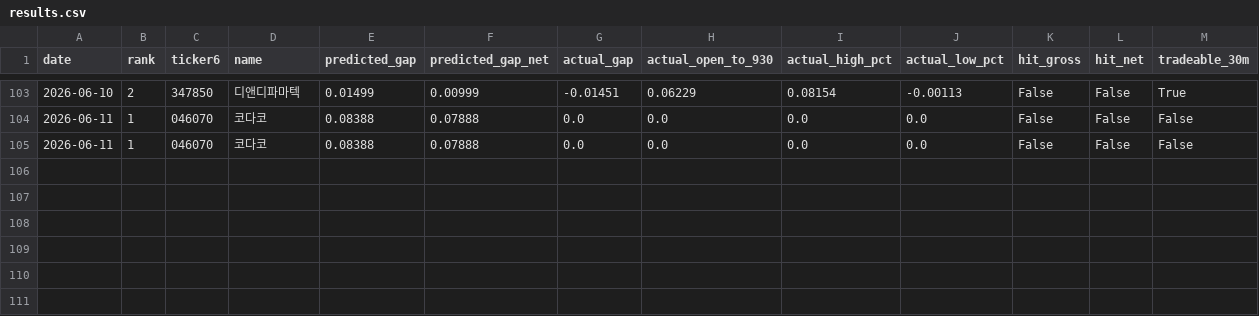
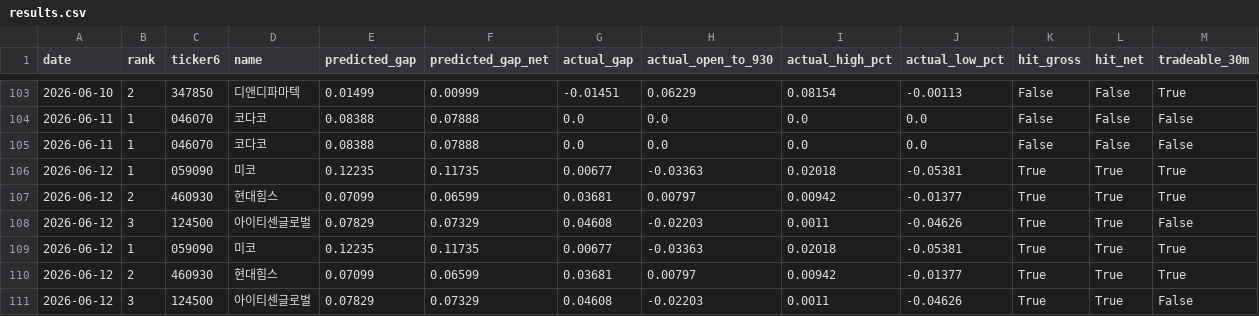
Before and after one commit to melingo-o/danta-screener, a CSV file: data/journal/results.csv, drawn as a sheet; only a part is shown, gaps mark what is left out; the diff names each change by its address in the sheet, - before the commit and + after, or states it on an @@ line.

```diff
--- a/data/journal/results.csv
+++ b/data/journal/results.csv
+row 106: 2026-06-12 | 1 | 059090 | 미코 | 0.12235 | 0.11735 | 0.00677 | -0.03363 | 0.02018 | -0.05381 | True | True | True
+row 107: 2026-06-12 | 2 | 460930 | 현대힘스 | 0.07099 | 0.06599 | 0.03681 | 0.00797 | 0.00942 | -0.01377 | True | True | True
+row 108: 2026-06-12 | 3 | 124500 | 아이티센글로벌 | 0.07829 | 0.07329 | 0.04608 | -0.02203 | 0.0011 | -0.04626 | True | True | False
+row 109: 2026-06-12 | 1 | 059090 | 미코 | 0.12235 | 0.11735 | 0.00677 | -0.03363 | 0.02018 | -0.05381 | True | True | True
+row 110: 2026-06-12 | 2 | 460930 | 현대힘스 | 0.07099 | 0.06599 | 0.03681 | 0.00797 | 0.00942 | -0.01377 | True | True | True
+row 111: 2026-06-12 | 3 | 124500 | 아이티센글로벌 | 0.07829 | 0.07329 | 0.04608 | -0.02203 | 0.0011 | -0.04626 | True | True | False
```
